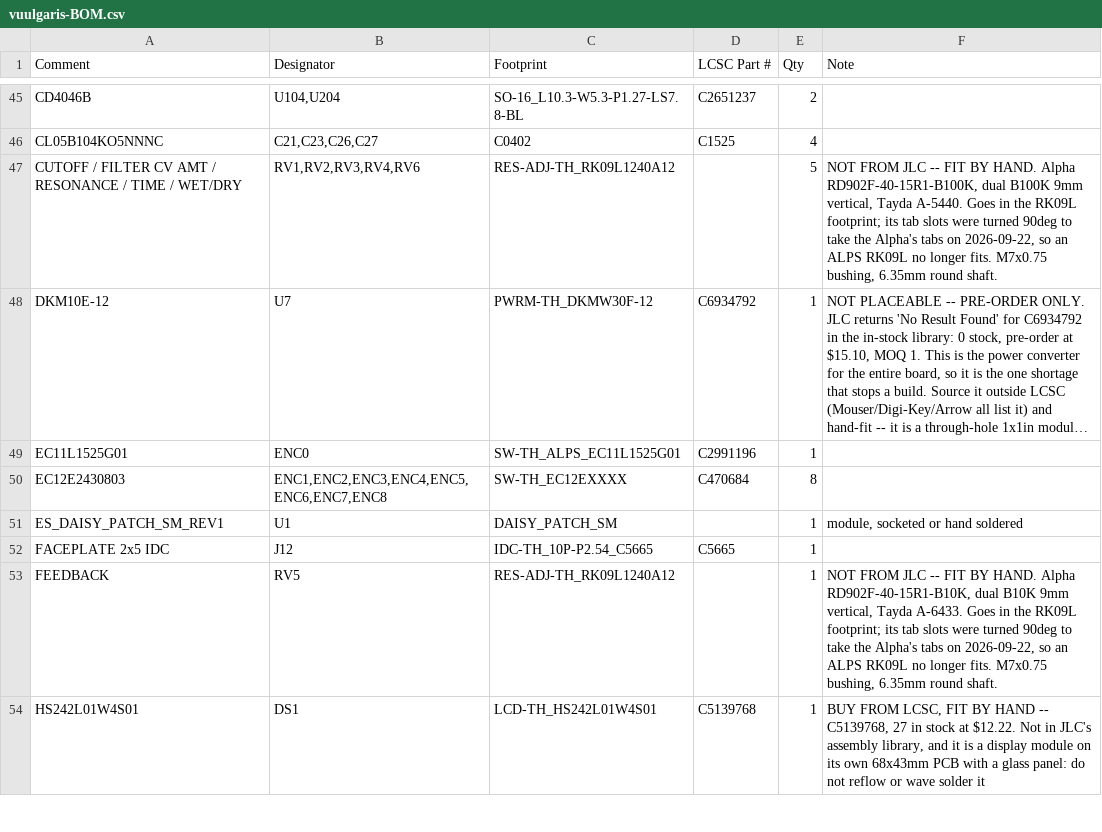
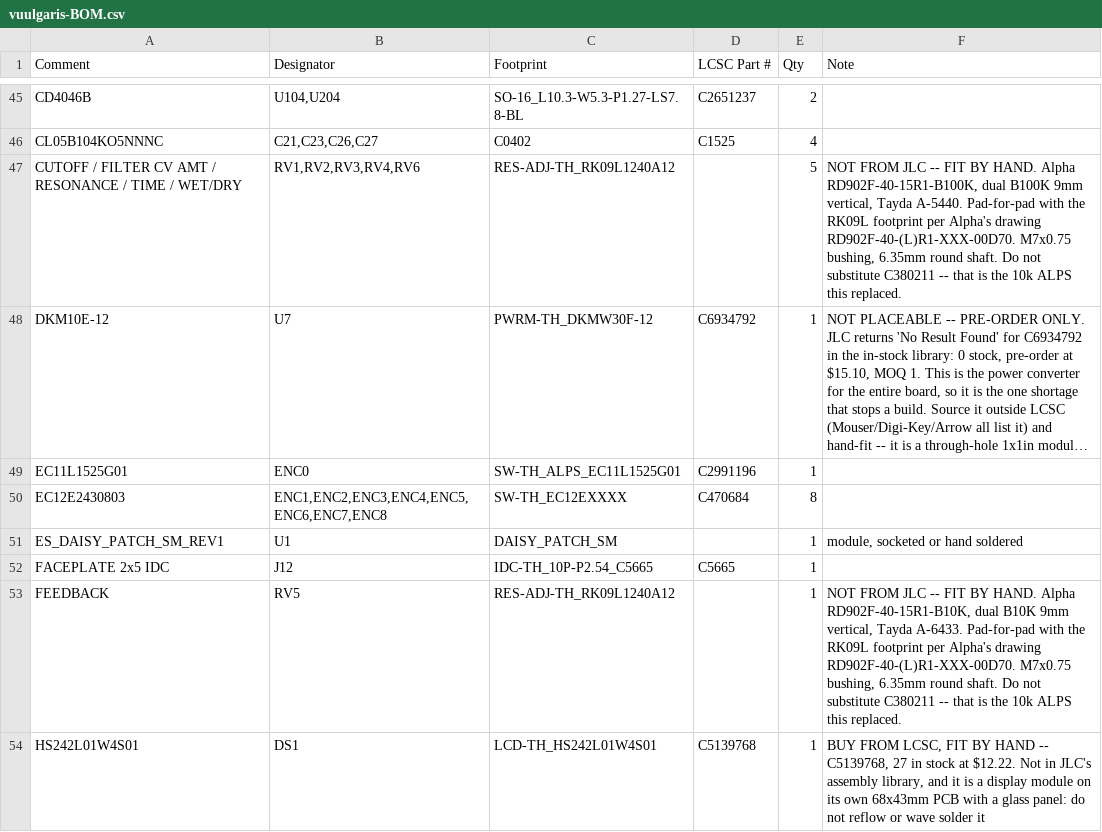
Before and after one commit to Dylan-Hackett/vuulgaris-v1, a CSV file: hardware/kicad/fab/vuulgaris-BOM.csv, drawn as a sheet; only a part is shown, gaps mark what is left out; long unchanged cells end in …; the diff names each change by its address in the sheet, - before the commit and + after, or states it on an @@ line.

Commit message:
hardware: revert the pot tab-slot rotation; Alpha's own drawing says ALPS-style
Read Alpha's drawing for the RD902F-40-(L)R1 (rev -0057). Its PCB
mounting-hole detail puts the 1.1 x 1.8mm tab slots with the long side along
the line joining them -- the ALPS orientation the footprint always had. The
2026-09-22 rotation came from KiCad's library footprint, which draws them
across, and a product photo; both lose to the manufacturer. All twelve slots
back, board and library. DRC 0 errors. The /LPG_OFS_L lift from that change
stays; it is harmless.

The same drawing confirms M7x0.75 x 5.0 bushing, 10mm body, Ø6.35 x 15 shaft,
1.8mm nut, and terminal 1 = CCW -- which closes the bbd-mki question the way
the netmap assumed, so TIME/FEEDBACK/DRY-WET turn as designed.

LPG re-read in full against Bergman's image and the netmap: every node matches.
The docs had R27/R28 swapped (R27 is CV2's; the kept R328 is his R27). RV1
CUTOFF and RV3 CV AMOUNT turn the unconventional way -- CW closes the gate,
CW is the inverted CV -- recorded, not changed.

```diff
--- a/hardware/kicad/fab/vuulgaris-BOM.csv
+++ b/hardware/kicad/fab/vuulgaris-BOM.csv
-F47 (Note): …Tayda A-5440. Goes in the RK09L footprint; its tab slots were turned 90deg to take the Alpha's tabs on 2026-09-22, so an ALPS RK09L no longer fits. M7x0.75 bushing, 6.35mm round shaft.
+F47 (Note): …Tayda A-5440. Pad-for-pad with the RK09L footprint per Alpha's drawing RD902F-40-(L)R1-XXX-00D70. M7x0.75 bushing, 6.35mm round shaft. Do not substitute C380211 -- that is the 10k ALPS this replaced.
-F53 (Note): …Tayda A-6433. Goes in the RK09L footprint; its tab slots were turned 90deg to take the Alpha's tabs on 2026-09-22, so an ALPS RK09L no longer fits. M7x0.75 bushing, 6.35mm round shaft.
+F53 (Note): …Tayda A-6433. Pad-for-pad with the RK09L footprint per Alpha's drawing RD902F-40-(L)R1-XXX-00D70. M7x0.75 bushing, 6.35mm round shaft. Do not substitute C380211 -- that is the 10k ALPS this replaced.
```
Also changed, not shown: 30 other files.
